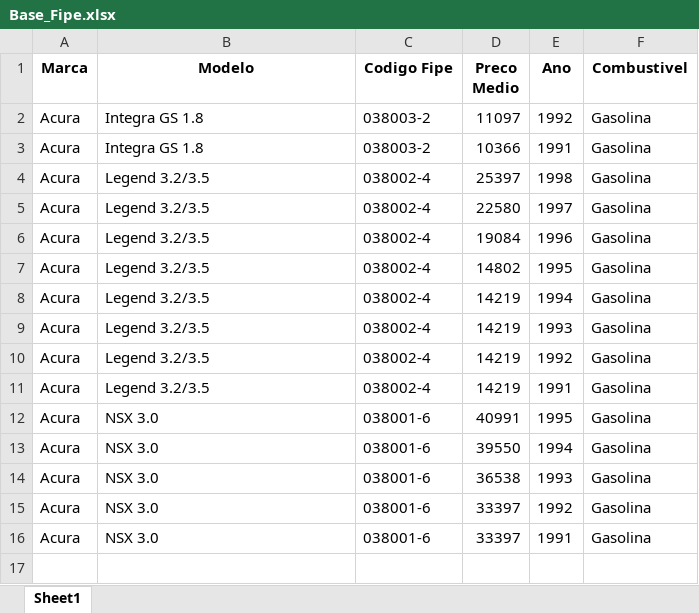
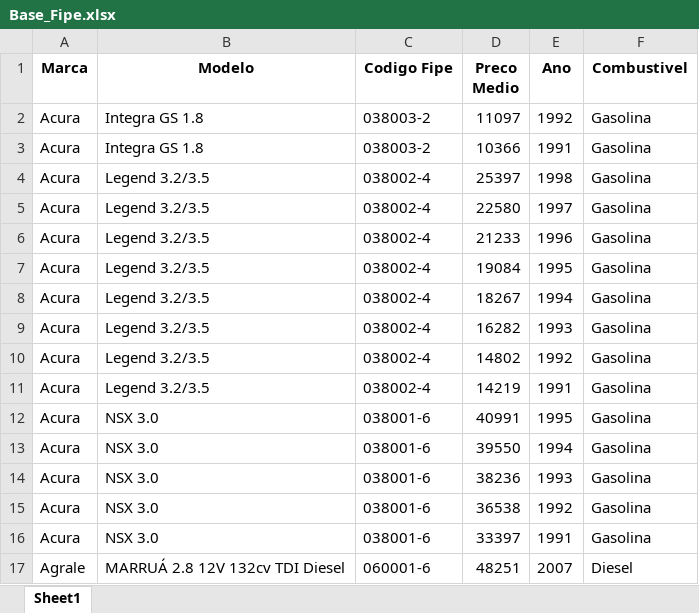
Before and after one commit to GabrielBright/Scraping_fiep, an Excel workbook: Base_Fipe.xlsx, sheet Sheet1, drawn as a sheet; values as stored, in another font and other column widths than the file's, no borders; the diff names each change by its address in the sheet, - before the commit and + after, or states it on an @@ line.

```diff
--- a/Base_Fipe.xlsx (sheet Sheet1)
+++ b/Base_Fipe.xlsx (sheet Sheet1)
-D6 (Preco Medio): 19084
+D6 (Preco Medio): 21233
-D7 (Preco Medio): 14802
+D7 (Preco Medio): 19084
-D8 (Preco Medio): 14219
+D8 (Preco Medio): 18267
-D9 (Preco Medio): 14219
+D9 (Preco Medio): 16282
-D10 (Preco Medio): 14219
+D10 (Preco Medio): 14802
-D14 (Preco Medio): 36538
+D14 (Preco Medio): 38236
-D15 (Preco Medio): 33397
+D15 (Preco Medio): 36538
+row 17: Agrale | MARRUÁ 2.8 12V 132cv TDI Diesel | 060001-6 | 48251 | 2007 | Diesel
```
Also changed, not shown: Fipe.xlsx, Fipe_temp.xlsx, 2 other files.
